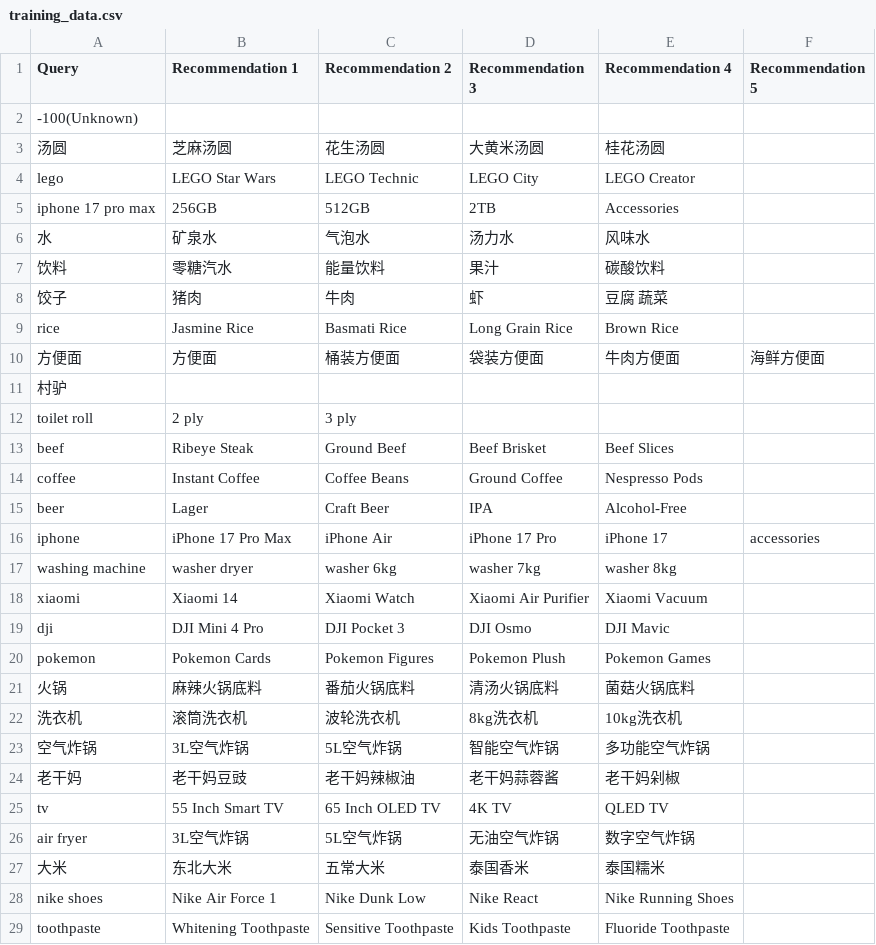
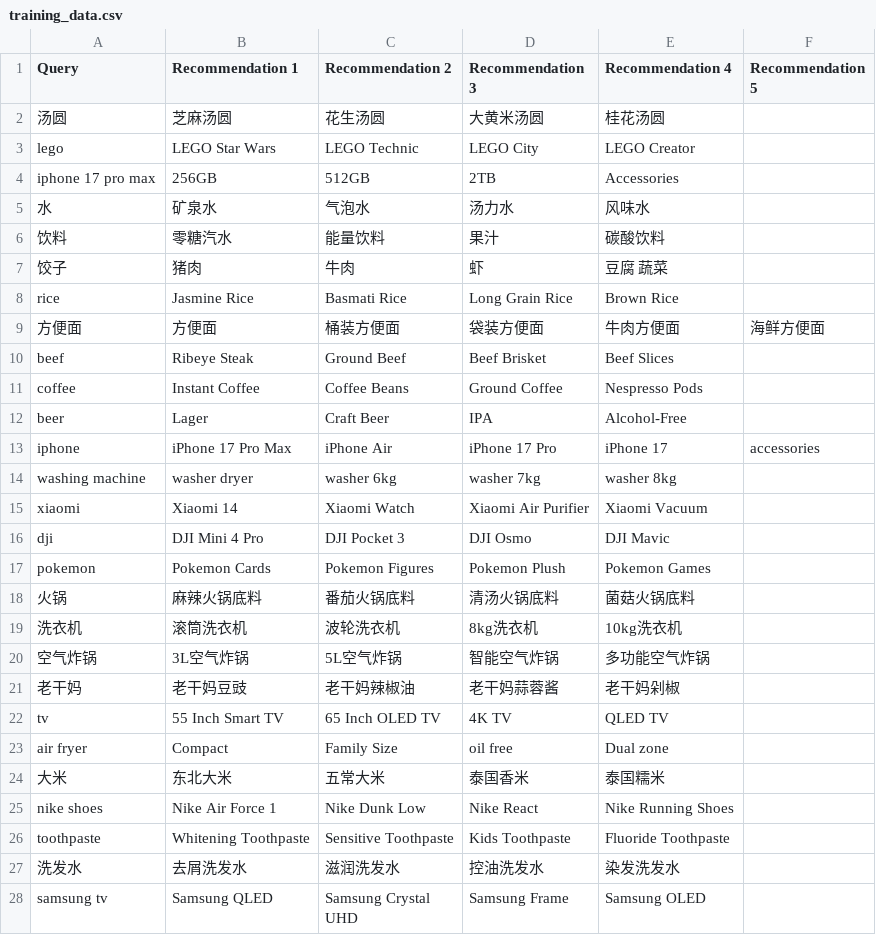
Before and after one commit to tomusheer/search-nav-model, a CSV file: data/training_data.csv, drawn as a sheet; only a part is shown; the shorter side is filled out with more unchanged rows.

Commit message:
Update training data

```diff
--- a/data/training_data.csv
+++ b/data/training_data.csv
@@ -1,3 +1,2 @@
 Query,Recommendation 1,Recommendation 2,Recommendation 3,Recommendation 4,Recommendation 5
--100(Unknown),,,,,
 汤圆,芝麻汤圆,花生汤圆,大黄米汤圆,桂花汤圆,
@@ -10,4 +9,2 @@ rice,Jasmine Rice,Basmati Rice,Long Grain Rice,Brown Rice,
 方便面,方便面,桶装方便面,袋装方便面,牛肉方便面,海鲜方便面
-村驴,,,,,
-toilet roll,2 ply,3 ply,,,
 beef,Ribeye Steak,Ground Beef,Beef Brisket,Beef Slices,
@@ -25,3 +22,3 @@ pokemon,Pokemon Cards,Pokemon Figures,Pokemon Plush,Pokemon Games
 tv,55 Inch Smart TV,65 Inch OLED TV,4K TV,QLED TV
-air fryer,3L空气炸锅,5L空气炸锅,无油空气炸锅,数字空气炸锅
+air fryer,Compact,Family Size,oil free,Dual zone
 大米,东北大米,五常大米,泰国香米,泰国糯米
```
